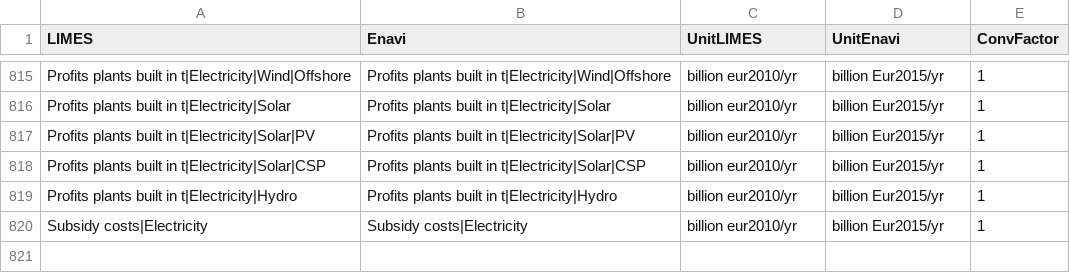
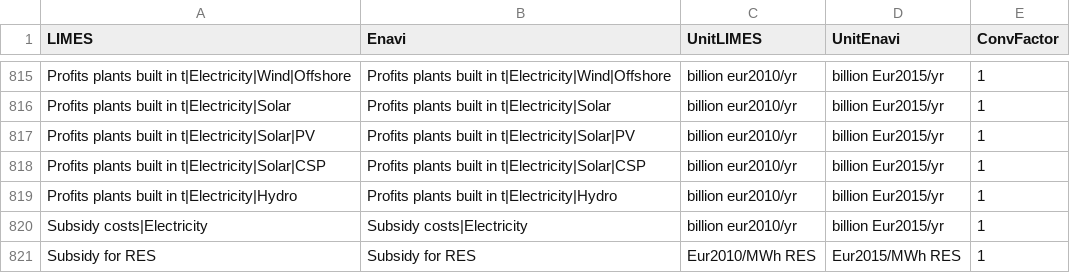
Before and after one commit to pik-piam/limes, a CSV file: inst/extdata/MappingVars.csv, drawn as a sheet; only a part is shown, gaps mark what is left out; the diff names each change by its address in the sheet, - before the commit and + after, or states it on an @@ line.

```diff
--- a/inst/extdata/MappingVars.csv
+++ b/inst/extdata/MappingVars.csv
+row 821: Subsidy for RES | Subsidy for RES | Eur2010/MWh RES | Eur2015/MWh RES | 1
```
Also changed, not shown: inst/extdata/MappingVars_all.csv, inst/extdata/WeightedAverageVars.csv, 2 other files.
